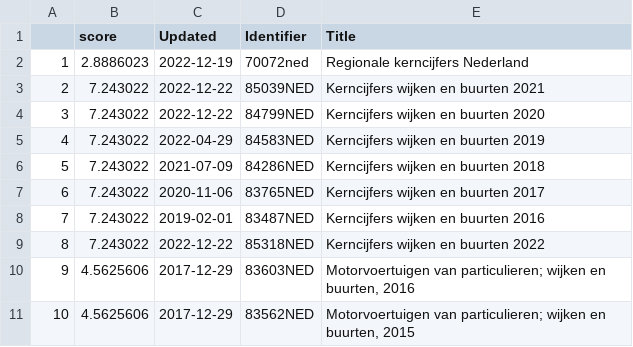
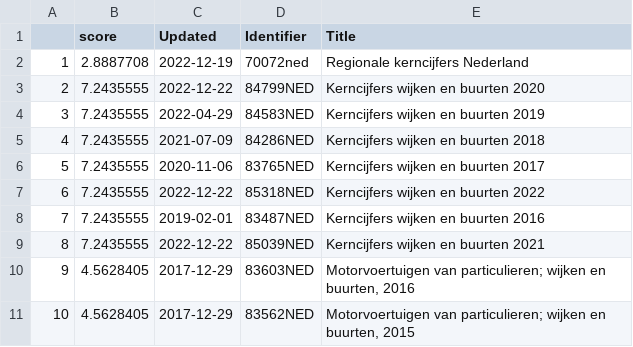
Before and after one commit to rond-consulting/blog_municipality_data, a CSV file: data/statline_search.csv, drawn as a sheet.

Commit message:
Add structure to main.R Update of data-files

```diff
--- a/data/statline_search.csv
+++ b/data/statline_search.csv
@@ -1,11 +1,11 @@
 "","score","Updated","Identifier","Title"
-"1",2.8886023,2022-12-19,"70072ned","Regionale kerncijfers Nederland"
-"2",7.243022,2022-12-22,"85039NED","Kerncijfers wijken en buurten 2021"
-"3",7.243022,2022-12-22,"84799NED","Kerncijfers wijken en buurten 2020"
-"4",7.243022,2022-04-29,"84583NED","Kerncijfers wijken en buurten 2019"
-"5",7.243022,2021-07-09,"84286NED","Kerncijfers wijken en buurten 2018"
-"6",7.243022,2020-11-06,"83765NED","Kerncijfers wijken en buurten 2017"
-"7",7.243022,2019-02-01,"83487NED","Kerncijfers wijken en buurten 2016"
-"8",7.243022,2022-12-22,"85318NED","Kerncijfers wijken en buurten 2022"
-"9",4.5625606,2017-12-29,"83603NED","Motorvoertuigen van particulieren; wijken en buurten, 2016"
-"10",4.5625606,2017-12-29,"83562NED","Motorvoertuigen van particulieren; wijken en buurten, 2015"
+"1",2.8887708,2022-12-19,"70072ned","Regionale kerncijfers Nederland"
+"2",7.2435555,2022-12-22,"84799NED","Kerncijfers wijken en buurten 2020"
+"3",7.2435555,2022-04-29,"84583NED","Kerncijfers wijken en buurten 2019"
+"4",7.2435555,2021-07-09,"84286NED","Kerncijfers wijken en buurten 2018"
+"5",7.2435555,2020-11-06,"83765NED","Kerncijfers wijken en buurten 2017"
+"6",7.2435555,2022-12-22,"85318NED","Kerncijfers wijken en buurten 2022"
+"7",7.2435555,2019-02-01,"83487NED","Kerncijfers wijken en buurten 2016"
+"8",7.2435555,2022-12-22,"85039NED","Kerncijfers wijken en buurten 2021"
+"9",4.5628405,2017-12-29,"83603NED","Motorvoertuigen van particulieren; wijken en buurten, 2016"
+"10",4.5628405,2017-12-29,"83562NED","Motorvoertuigen van particulieren; wijken en buurten, 2015"
```
Also changed, not shown: 2 other files.
